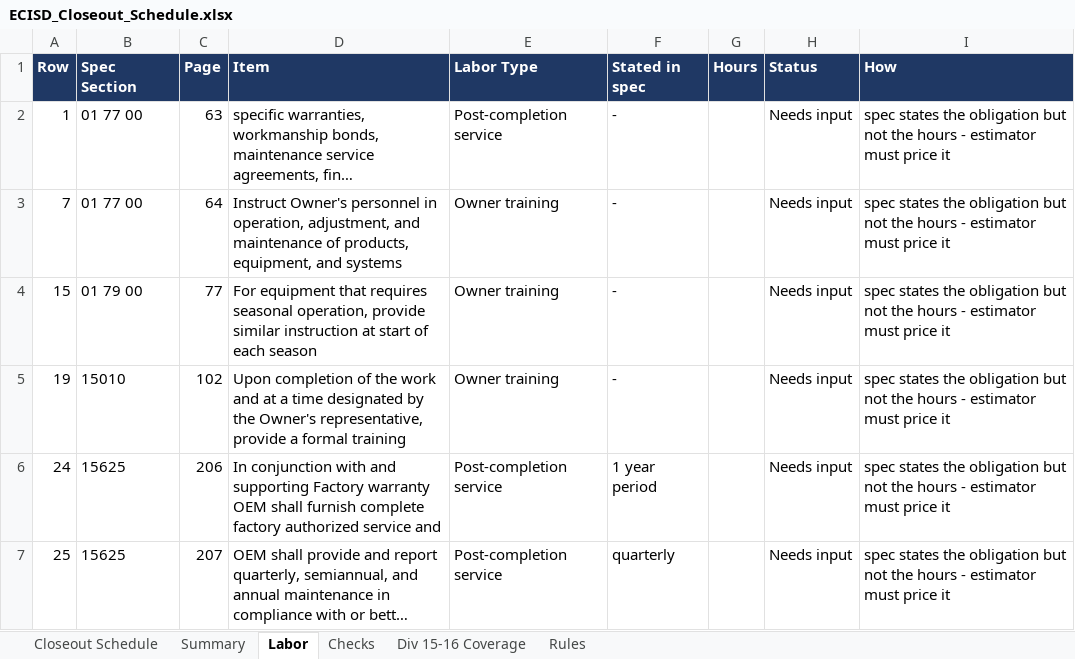
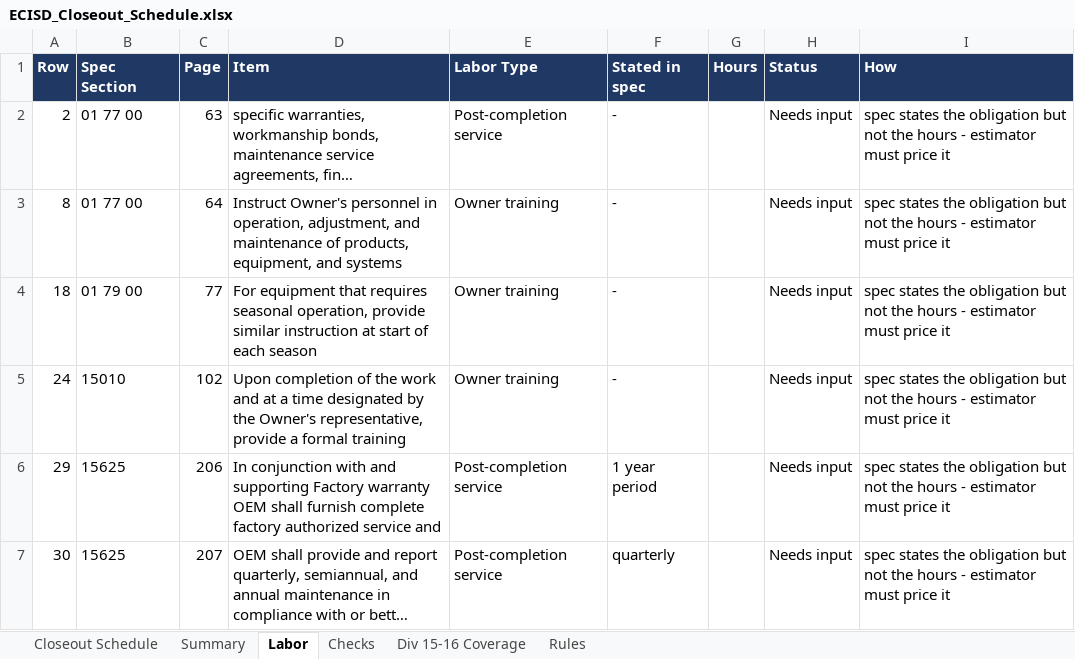
Before and after one commit to techhive112-png/workflows-starter-template, an Excel workbook: spectakeoff/ECISD_Closeout_Schedule.xlsx, sheet Labor, drawn as a sheet; long unchanged cells end in …; values as stored, in another font and other column widths than the file's, no borders; the diff names each change by its address in the sheet, - before the commit and + after, or states it on an @@ line.

```diff
--- a/spectakeoff/ECISD_Closeout_Schedule.xlsx (sheet Labor)
+++ b/spectakeoff/ECISD_Closeout_Schedule.xlsx (sheet Labor)
-A2 (Row): 1
+A2 (Row): 2
-A3 (Row): 7
+A3 (Row): 8
-A4 (Row): 15
+A4 (Row): 18
-A5 (Row): 19
+A5 (Row): 24
-A6 (Row): 24
+A6 (Row): 29
-A7 (Row): 25
+A7 (Row): 30
```
Also changed, not shown: sheet Closeout Schedule, sheet Checks, sheet Summary, spectakeoff/RCCD_Closeout_Schedule.xlsx, 1 other file.
